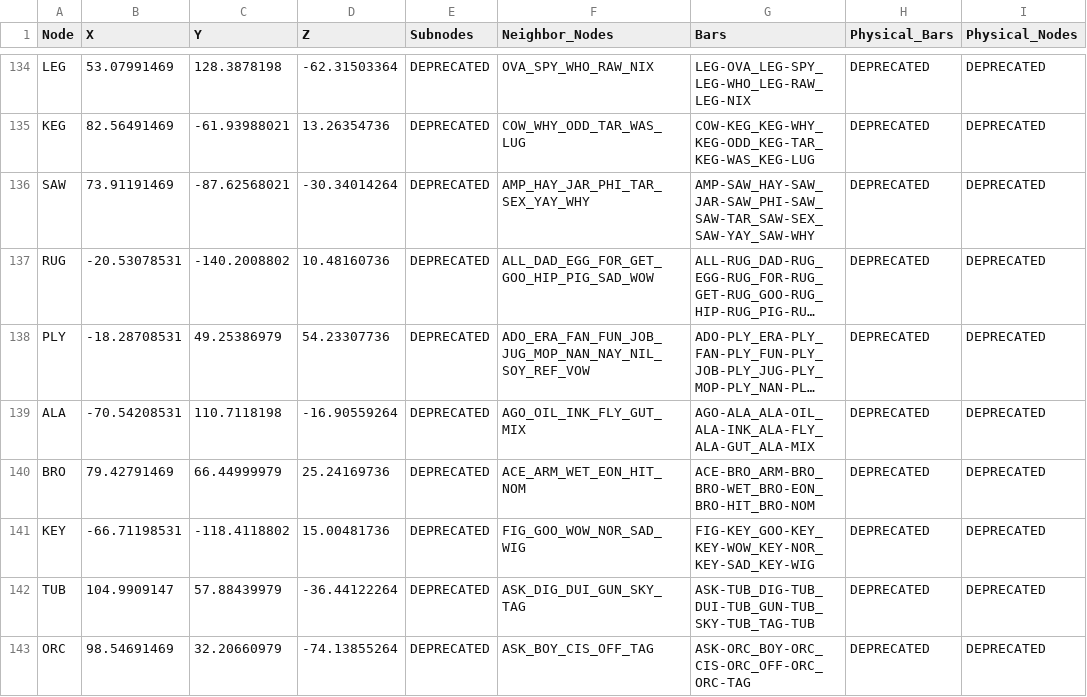
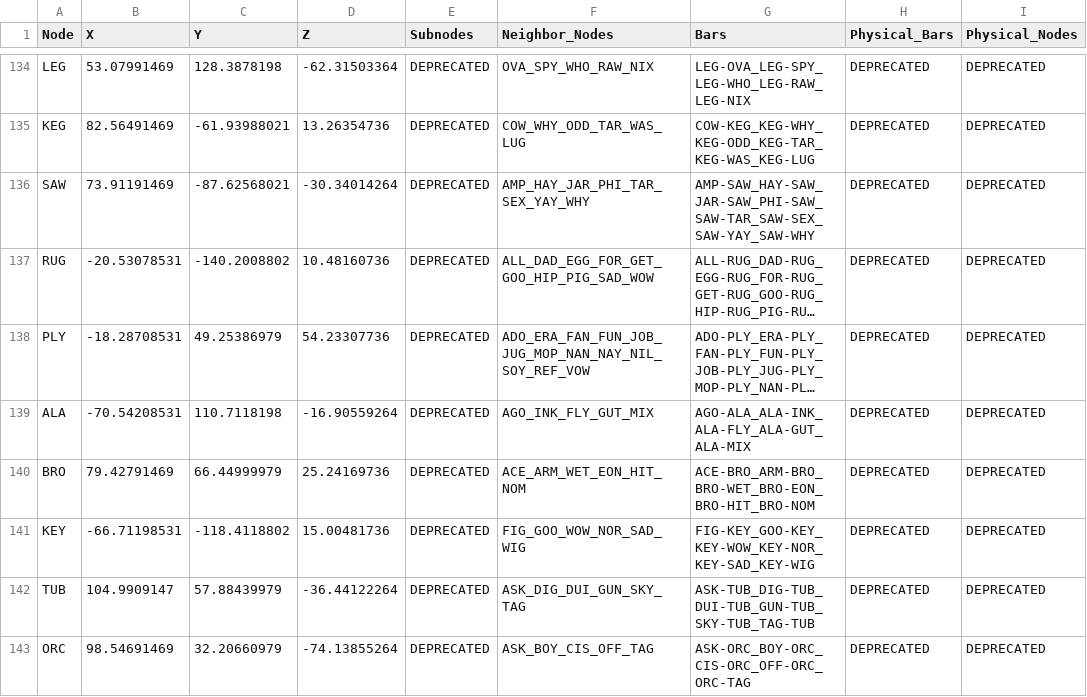
Before and after one commit to DrBrainlove/DBL_mapping, a CSV file: mapping_datasets/Full_Brain_DBL1/Model_Node_Info.csv, drawn as a sheet; only a part is shown, gaps mark what is left out; long unchanged cells end in …; the diff covers the shown part only; the diff names each change by its address in the sheet, - before the commit and + after, or states it on an @@ line.

```diff
--- a/mapping_datasets/Full_Brain_DBL1/Model_Node_Info.csv
+++ b/mapping_datasets/Full_Brain_DBL1/Model_Node_Info.csv
-F139 (Neighbor_Nodes): AGO_OIL_INK_FLY_GUT_MIX
+F139 (Neighbor_Nodes): AGO_INK_FLY_GUT_MIX
-G139 (Bars): AGO-ALA_ALA-OIL_ALA-INK_ALA-FLY_ALA-GUT_ALA-MIX
+G139 (Bars): AGO-ALA_ALA-INK_ALA-FLY_ALA-GUT_ALA-MIX
```
Also changed, not shown: 14 edited cells elsewhere in this file, mapping_datasets/Full_Brain_DBL1/Model_Bar_Info.csv, mapping_datasets/Subset_Brain/Model_Bar_Info.csv, 6 other files.
